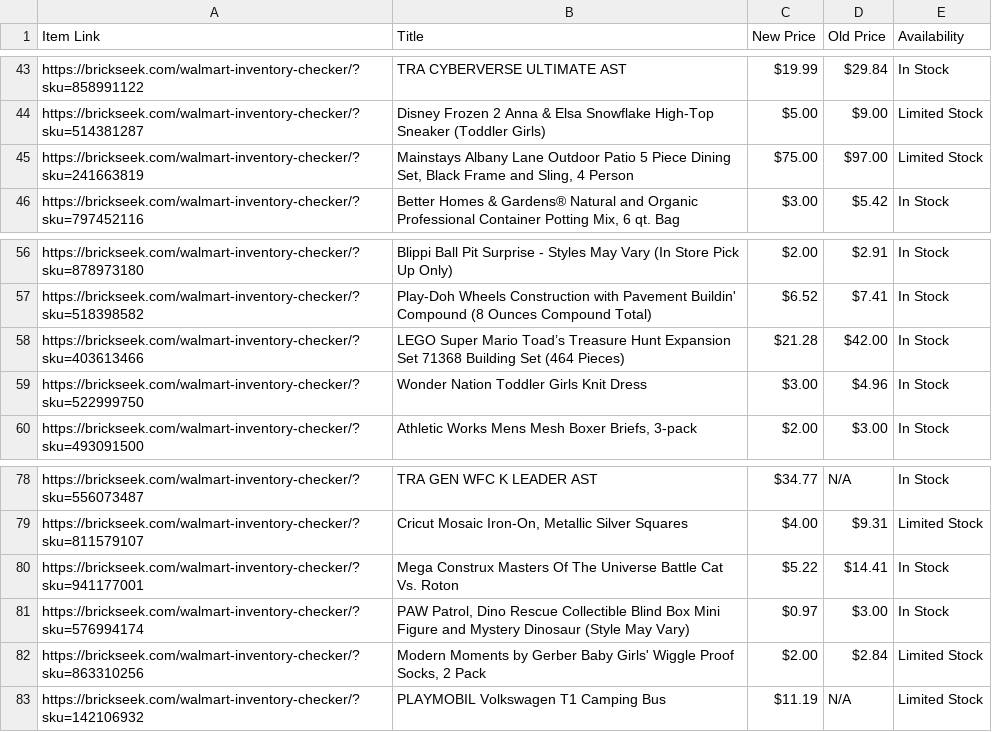
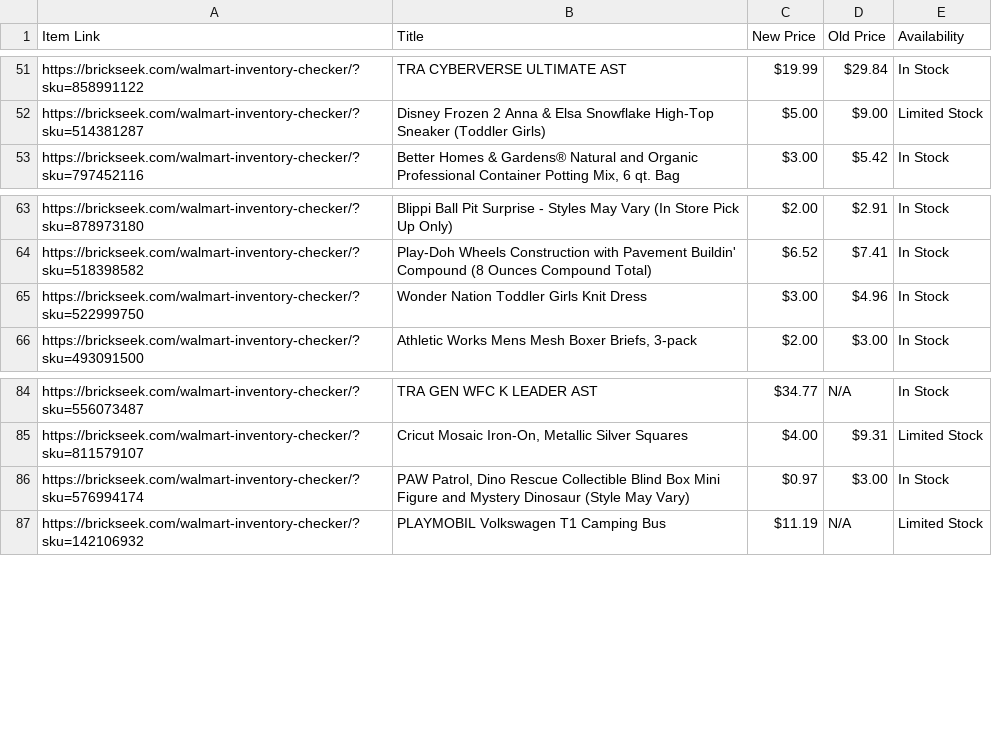
Before and after one commit to Professor42/brickseek, a CSV file: WM.csv, drawn as a sheet; only a part is shown, gaps mark what is left out; removed rows and columns are numbered as before the commit, all else as after; the diff covers the shown part only; the diff names each change by its address in the sheet, - before the commit and + after, or states it on an @@ line.

```diff
--- a/WM.csv
+++ b/WM.csv
-row 45: https://brickseek.com/walmart-inventory-checker/?sku=241663819 | Mainstays Albany Lane Outdoor Patio 5 Piece Dining Set, Black Frame and Sling, 4 Person | $75.00 | $97.00 | Limited Stock
-row 58: https://brickseek.com/walmart-inventory-checker/?sku=403613466 | LEGO Super Mario Toad’s Treasure Hunt Expansion Set 71368 Building Set (464 Pieces) | $21.28 | $42.00 | In Stock
-row 80: https://brickseek.com/walmart-inventory-checker/?sku=941177001 | Mega Construx Masters Of The Universe Battle Cat Vs. Roton | $5.22 | $14.41 | In Stock
-row 82: https://brickseek.com/walmart-inventory-checker/?sku=863310256 | Modern Moments by Gerber Baby Girls' Wiggle Proof Socks, 2 Pack | $2.00 | $2.84 | Limited Stock
```
Also changed, not shown: 8 added rows and 12 removed rows elsewhere in this file.
